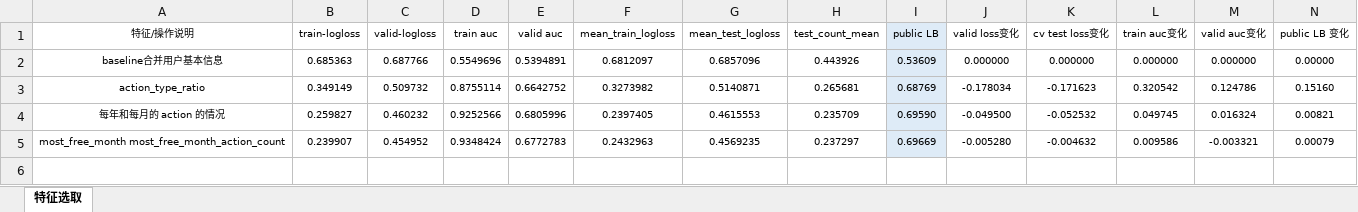
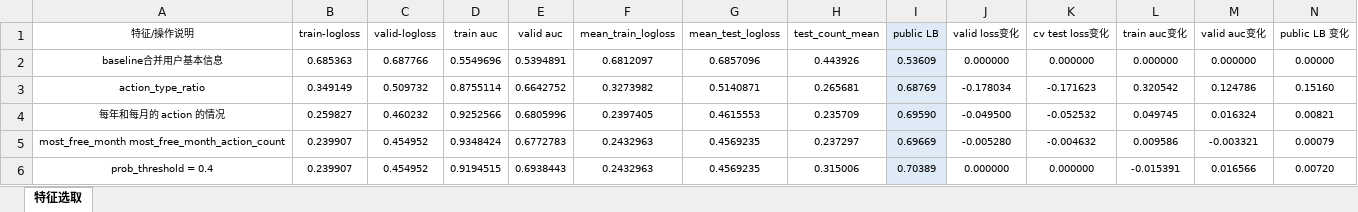
Before and after one commit to SunnyMarkLiu/datacastle_travel_services_predict-rank5, an Excel workbook: Feature Engineering.xlsx, sheet 特征选取, drawn as a sheet; only a part is shown; values as stored, in another font and other column widths than the file's, no borders; rows hold the shown columns only; the diff names each change by its address in the sheet, - before the commit and + after, or states it on an @@ line.

Commit message:
prob_threshold = 0.4, LB 0.70389

```diff
--- a/Feature Engineering.xlsx (sheet 特征选取)
+++ b/Feature Engineering.xlsx (sheet 特征选取)
+row 6: prob_threshold = 0.4 | 0.239907 | 0.454952 | 0.9194515 | 0.6938443 | 0.2432963 | 0.4569235 | 0.315006 | 0.70389 | 0.000000 | 0.000000 | -0.015391 | 0.016566 | 0.00720
```
Also changed, not shown: 2 other files.
